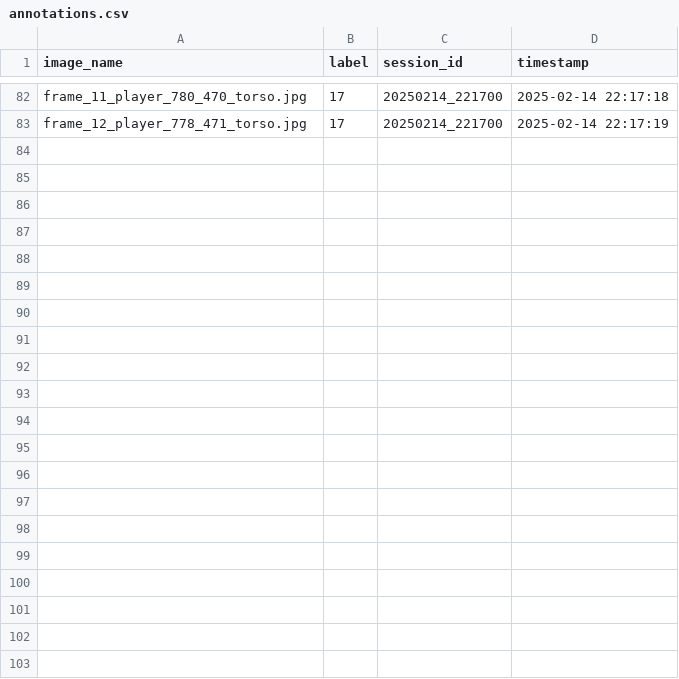
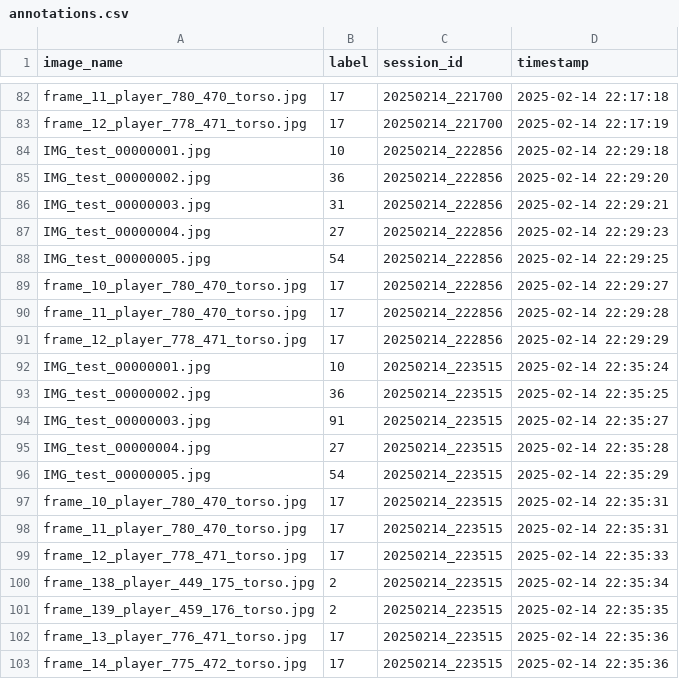
Before and after one commit to fawwaz-tasneem/JerseyNumberAnnotator, a CSV file: outputImages/annotations.csv, drawn as a sheet; only a part is shown, gaps mark what is left out; the diff names each change by its address in the sheet, - before the commit and + after, or states it on an @@ line.

```diff
--- a/outputImages/annotations.csv
+++ b/outputImages/annotations.csv
+row 84: IMG_test_00000001.jpg | 10 | 20250214_222856 | 2025-02-14 22:29:18
+row 85: IMG_test_00000002.jpg | 36 | 20250214_222856 | 2025-02-14 22:29:20
+row 86: IMG_test_00000003.jpg | 31 | 20250214_222856 | 2025-02-14 22:29:21
+row 87: IMG_test_00000004.jpg | 27 | 20250214_222856 | 2025-02-14 22:29:23
+row 88: IMG_test_00000005.jpg | 54 | 20250214_222856 | 2025-02-14 22:29:25
+row 89: frame_10_player_780_470_torso.jpg | 17 | 20250214_222856 | 2025-02-14 22:29:27
+row 90: frame_11_player_780_470_torso.jpg | 17 | 20250214_222856 | 2025-02-14 22:29:28
+row 91: frame_12_player_778_471_torso.jpg | 17 | 20250214_222856 | 2025-02-14 22:29:29
+row 92: IMG_test_00000001.jpg | 10 | 20250214_223515 | 2025-02-14 22:35:24
+row 93: IMG_test_00000002.jpg | 36 | 20250214_223515 | 2025-02-14 22:35:25
+row 94: IMG_test_00000003.jpg | 91 | 20250214_223515 | 2025-02-14 22:35:27
+row 95: IMG_test_00000004.jpg | 27 | 20250214_223515 | 2025-02-14 22:35:28
+row 96: IMG_test_00000005.jpg | 54 | 20250214_223515 | 2025-02-14 22:35:29
+row 97: frame_10_player_780_470_torso.jpg | 17 | 20250214_223515 | 2025-02-14 22:35:31
+row 98: frame_11_player_780_470_torso.jpg | 17 | 20250214_223515 | 2025-02-14 22:35:31
+row 99: frame_12_player_778_471_torso.jpg | 17 | 20250214_223515 | 2025-02-14 22:35:33
+row 100: frame_138_player_449_175_torso.jpg | 2 | 20250214_223515 | 2025-02-14 22:35:34
+row 101: frame_139_player_459_176_torso.jpg | 2 | 20250214_223515 | 2025-02-14 22:35:35
+row 102: frame_13_player_776_471_torso.jpg | 17 | 20250214_223515 | 2025-02-14 22:35:36
+row 103: frame_14_player_775_472_torso.jpg | 17 | 20250214_223515 | 2025-02-14 22:35:36
```
Also changed, not shown: 1 other file.
